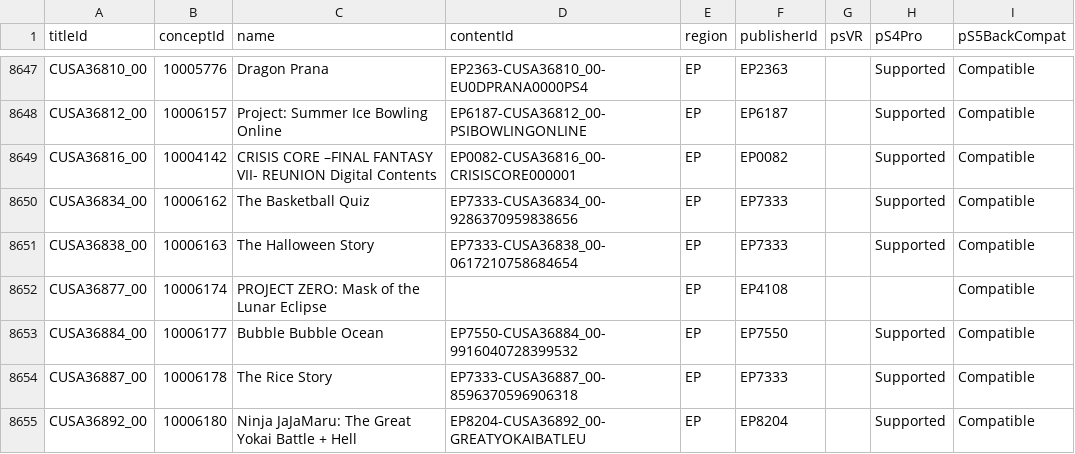
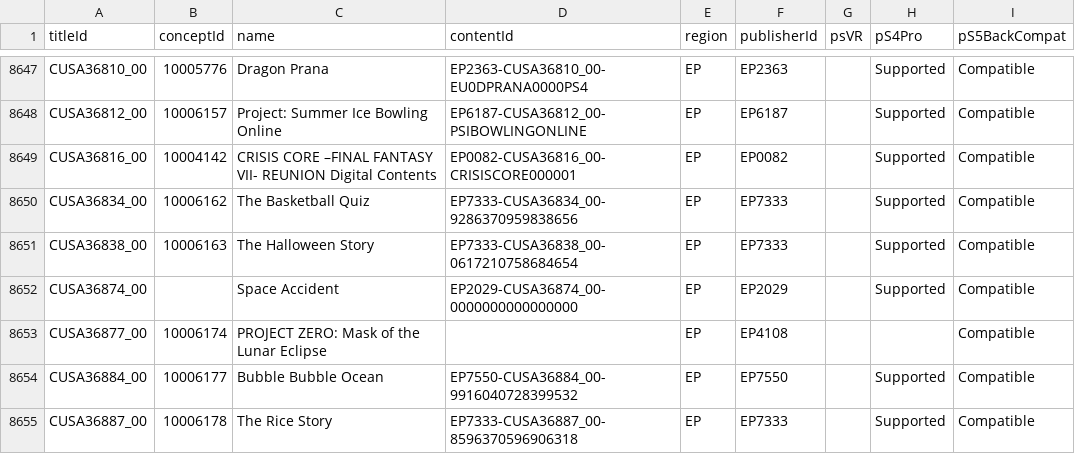
Before and after one commit to andshrew/PlayStation-Titles, a TSV file: Region/Europe/PS4_EP_Titles.tsv, drawn as a sheet; only a part is shown, gaps mark what is left out; the shorter side is filled out with more unchanged rows.

Commit message:
Refreshed title data

```diff
--- a/Region/Europe/PS4_EP_Titles.tsv
+++ b/Region/Europe/PS4_EP_Titles.tsv
@@ -8651,2 +8651,3 @@ CUSA36834_00	10006162	The Basketball Quiz	EP7333-CUSA36834_00-9286370959838656	E
 CUSA36838_00	10006163	The Halloween Story	EP7333-CUSA36838_00-0617210758684654	EP	EP7333		Supported	Compatible
+CUSA36874_00		Space Accident	EP2029-CUSA36874_00-0000000000000000	EP	EP2029		Supported	Compatible
 CUSA36877_00	10006174	PROJECT ZERO: Mask of the Lunar Eclipse		EP	EP4108			Compatible
```
Also changed, not shown: 7 other files.
